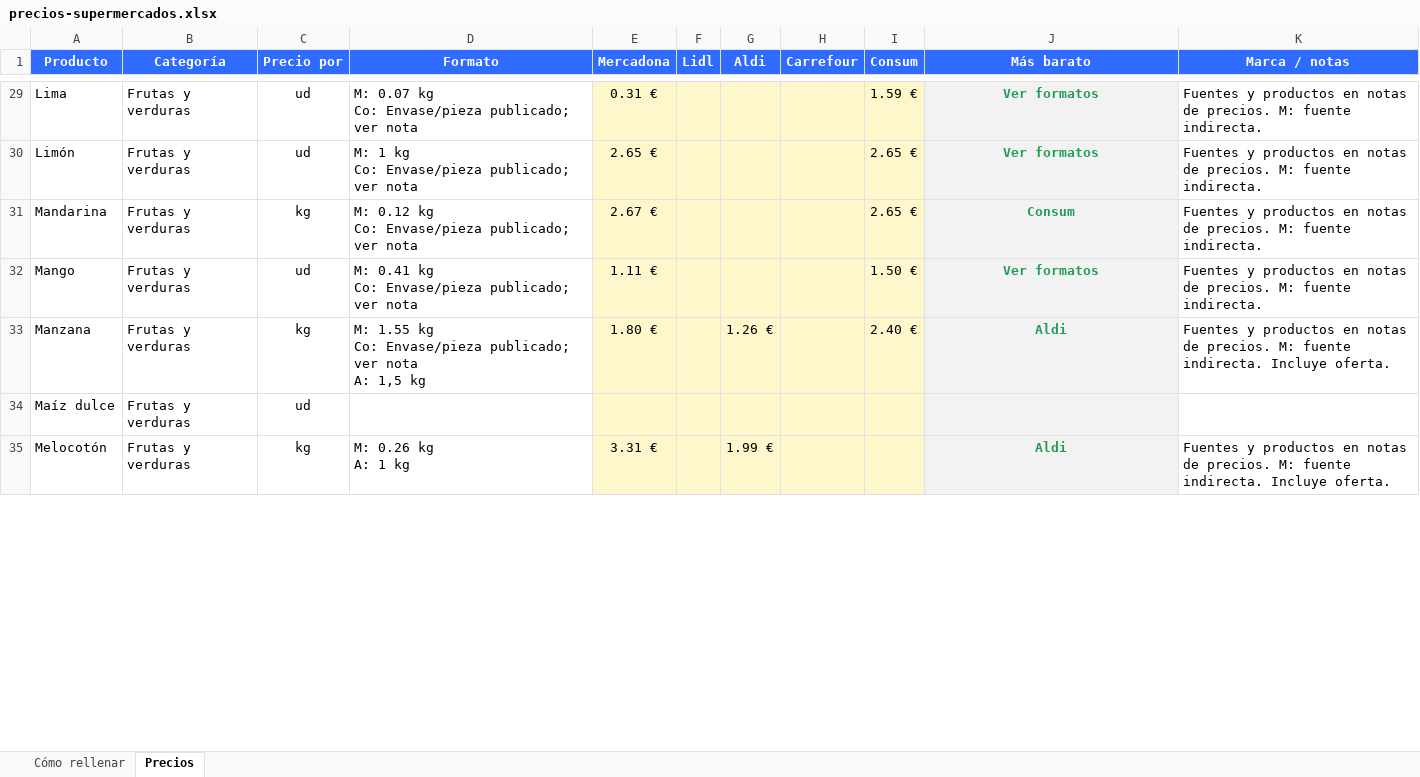
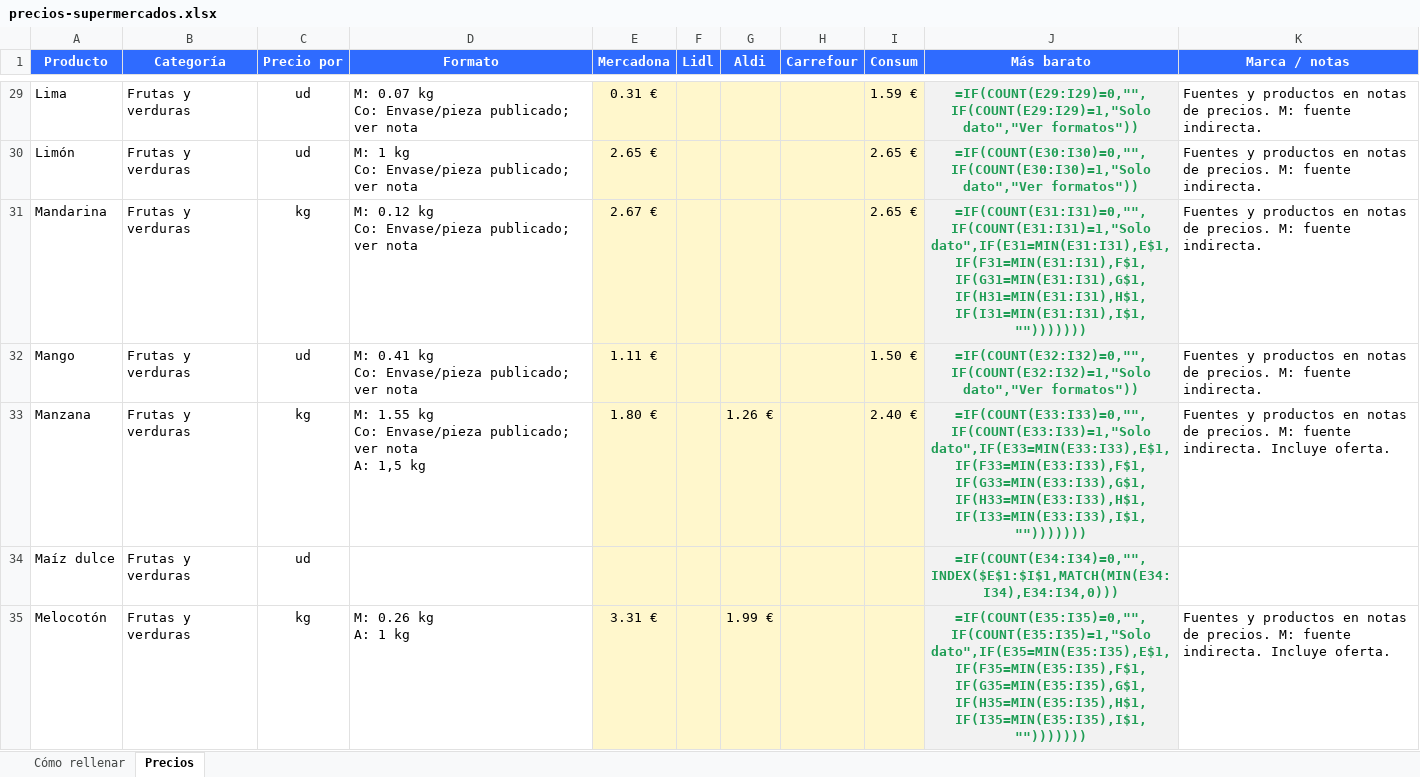
Before and after one commit to Clauirejor/cesta-casa, an Excel workbook: precios/precios-supermercados.xlsx, sheet Precios, drawn as a sheet; only a part is shown, gaps mark what is left out; values as stored, in another font and other column widths than the file's, no borders; formulas without a stored value are shown as written; the diff covers the shown part only; the diff names each change by its address in the sheet, - before the commit and + after, or states it on an @@ line.

```diff
--- a/precios/precios-supermercados.xlsx (sheet Precios)
+++ b/precios/precios-supermercados.xlsx (sheet Precios)
-J29 (Más barato): Ver formatos
+J29 (Más barato): =IF(COUNT(E29:I29)=0,"",IF(COUNT(E29:I29)=1,"Solo dato","Ver formatos"))
-J30 (Más barato): Ver formatos
+J30 (Más barato): =IF(COUNT(E30:I30)=0,"",IF(COUNT(E30:I30)=1,"Solo dato","Ver formatos"))
-J31 (Más barato): Consum
+J31 (Más barato): =IF(COUNT(E31:I31)=0,"",IF(COUNT(E31:I31)=1,"Solo dato",IF(E31=MIN(E31:I31),E$1,IF(F31=MIN(E31:I31),F$1,IF(G31=MIN(E31:I31),G$1,IF(H31=MIN(E31:I31),H$1,IF(I31=MIN(E31:I31),I$1,"")))))))
-J32 (Más barato): Ver formatos
+J32 (Más barato): =IF(COUNT(E32:I32)=0,"",IF(COUNT(E32:I32)=1,"Solo dato","Ver formatos"))
-J33 (Más barato): Aldi
+J33 (Más barato): =IF(COUNT(E33:I33)=0,"",IF(COUNT(E33:I33)=1,"Solo dato",IF(E33=MIN(E33:I33),E$1,IF(F33=MIN(E33:I33),F$1,IF(G33=MIN(E33:I33),G$1,IF(H33=MIN(E33:I33),H$1,IF(I33=MIN(E33:I33),I$1,"")))))))
-J34 (Más barato): (empty)
+J34 (Más barato): =IF(COUNT(E34:I34)=0,"",INDEX($E$1:$I$1,MATCH(MIN(E34:I34),E34:I34,0)))
-J35 (Más barato): Aldi
+J35 (Más barato): =IF(COUNT(E35:I35)=0,"",IF(COUNT(E35:I35)=1,"Solo dato",IF(E35=MIN(E35:I35),E$1,IF(F35=MIN(E35:I35),F$1,IF(G35=MIN(E35:I35),G$1,IF(H35=MIN(E35:I35),H$1,IF(I35=MIN(E35:I35),I$1,"")))))))
```
Also changed, not shown: 585 edited cells elsewhere in this sheet, 2 other files.
